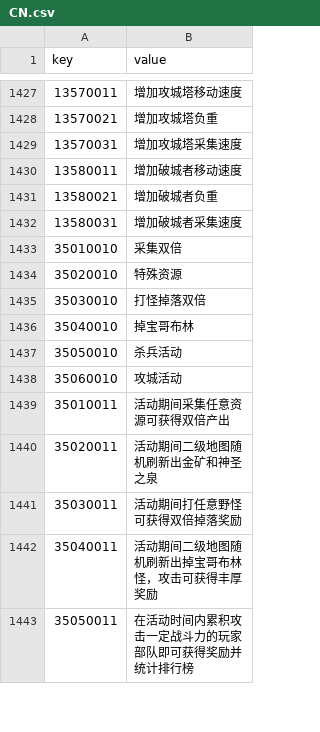
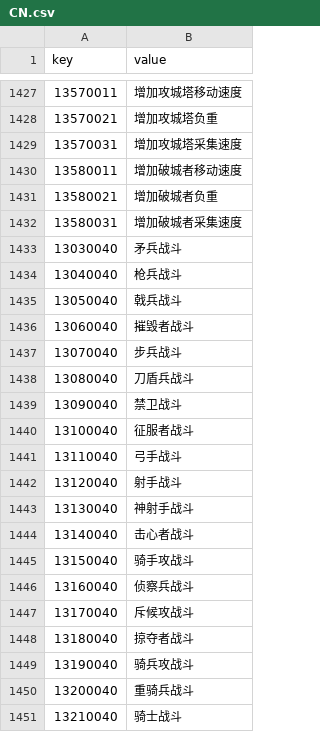
Before and after one commit to kspine/solution_pk, a CSV file: etc/poseidon/empery_center_data/CN.csv, drawn as a sheet; only a part is shown, gaps mark what is left out; the shorter side is filled out with more unchanged rows; the diff covers the shown part only; the diff names each change by its address in the sheet, - before the commit and + after, or states it on an @@ line.

Commit message:
data

```diff
--- a/etc/poseidon/empery_center_data/CN.csv
+++ b/etc/poseidon/empery_center_data/CN.csv
+row 1433: 13030040 | 矛兵战斗
+row 1434: 13040040 | 枪兵战斗
+row 1435: 13050040 | 戟兵战斗
+row 1436: 13060040 | 摧毁者战斗
+row 1437: 13070040 | 步兵战斗
+row 1438: 13080040 | 刀盾兵战斗
+row 1439: 13090040 | 禁卫战斗
+row 1440: 13100040 | 征服者战斗
+row 1441: 13110040 | 弓手战斗
+row 1442: 13120040 | 射手战斗
+row 1443: 13130040 | 神射手战斗
+row 1444: 13140040 | 击心者战斗
+row 1445: 13150040 | 骑手攻战斗
+row 1446: 13160040 | 侦察兵战斗
+row 1447: 13170040 | 斥候攻战斗
+row 1448: 13180040 | 掠夺者战斗
+row 1449: 13190040 | 骑兵攻战斗
+row 1450: 13200040 | 重骑兵战斗
+row 1451: 13210040 | 骑士战斗
```
Also changed, not shown: 39 added rows elsewhere in this file, etc/poseidon/empery_center_data/arm_interval.csv, etc/poseidon/empery_center_data/monster.csv.
